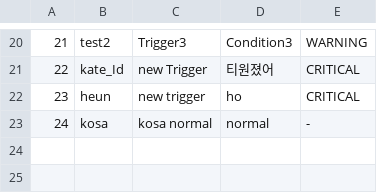
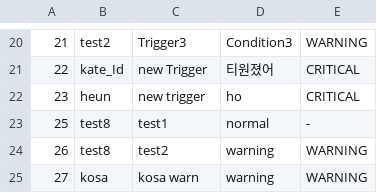
Before and after one commit to suckmylife/embedded_edu_miniproject, a CSV file: miniproject_1/yebbixDatabase/triggerDB.csv, drawn as a sheet; only a part is shown, gaps mark what is left out.

```diff
--- a/miniproject_1/yebbixDatabase/triggerDB.csv
+++ b/miniproject_1/yebbixDatabase/triggerDB.csv
@@ -22,2 +22,4 @@
 23,heun,new trigger,ho,CRITICAL
-24,kosa,kosa normal,normal,-
+25,test8,test1,normal,-
+26,test8,test2,warning,WARNING
+27,kosa,kosa warn,warning,WARNING
```
Also changed, not shown: miniproject_1/yebbixDatabase/buyDB.csv, miniproject_1/yebbixDatabase/clientDB.csv, 4 other files.
